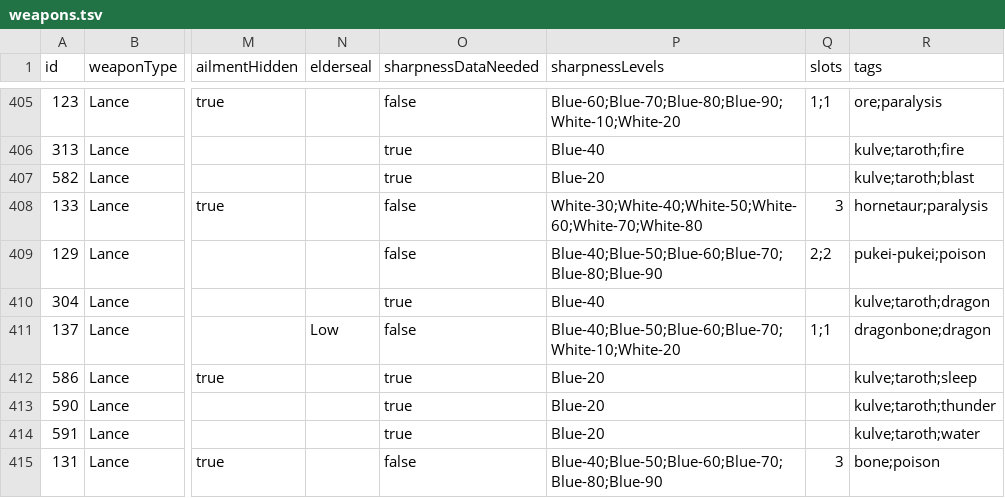
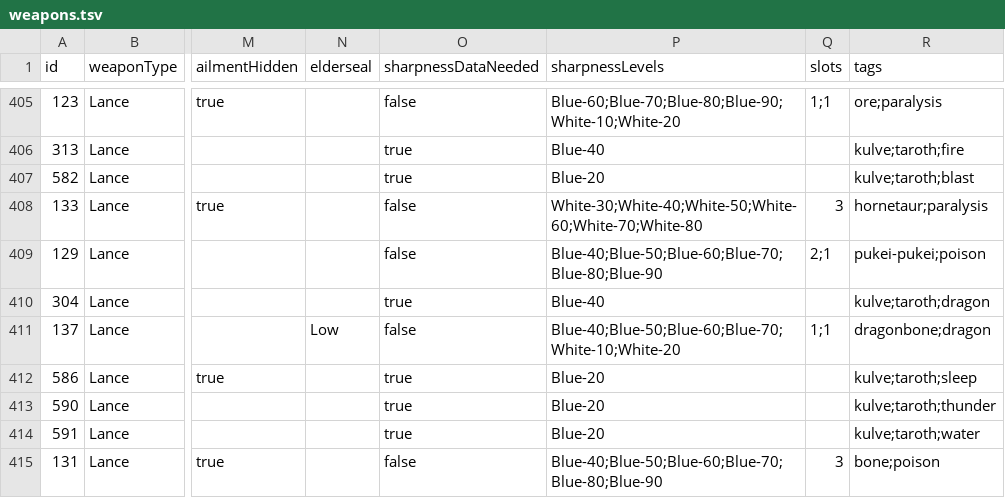
Before and after one commit to TurkeyTickle/mhw-builder, a TSV file: src/assets/weapons.tsv, drawn as a sheet; only a part is shown, gaps mark what is left out; the diff names each change by its address in the sheet, - before the commit and + after, or states it on an @@ line.

Commit message:
fixed datura pike III slots

```diff
--- a/src/assets/weapons.tsv
+++ b/src/assets/weapons.tsv
-Q409 (slots): 2;2
+Q409 (slots): 2;1
```
Also changed, not shown: 1 other file.
